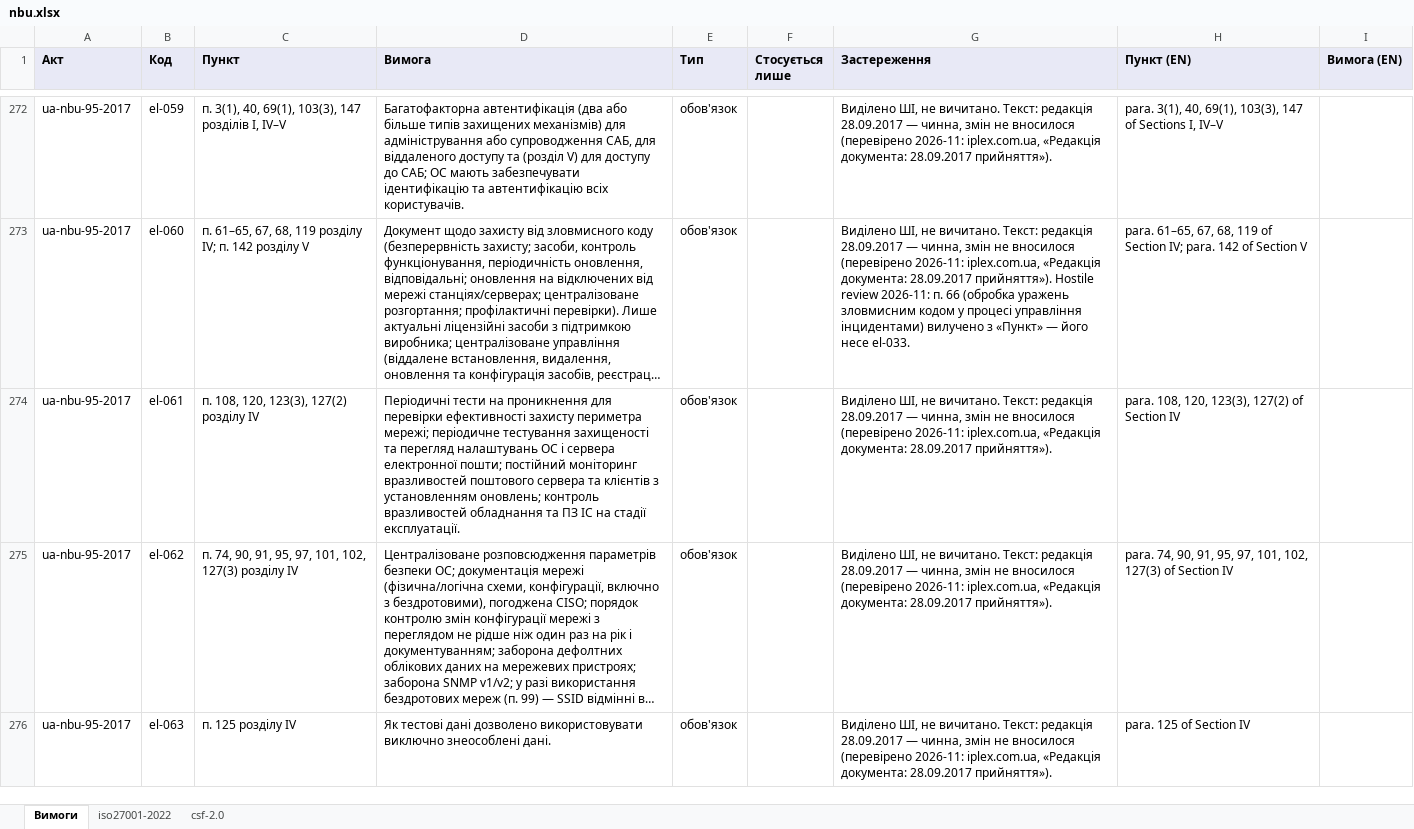
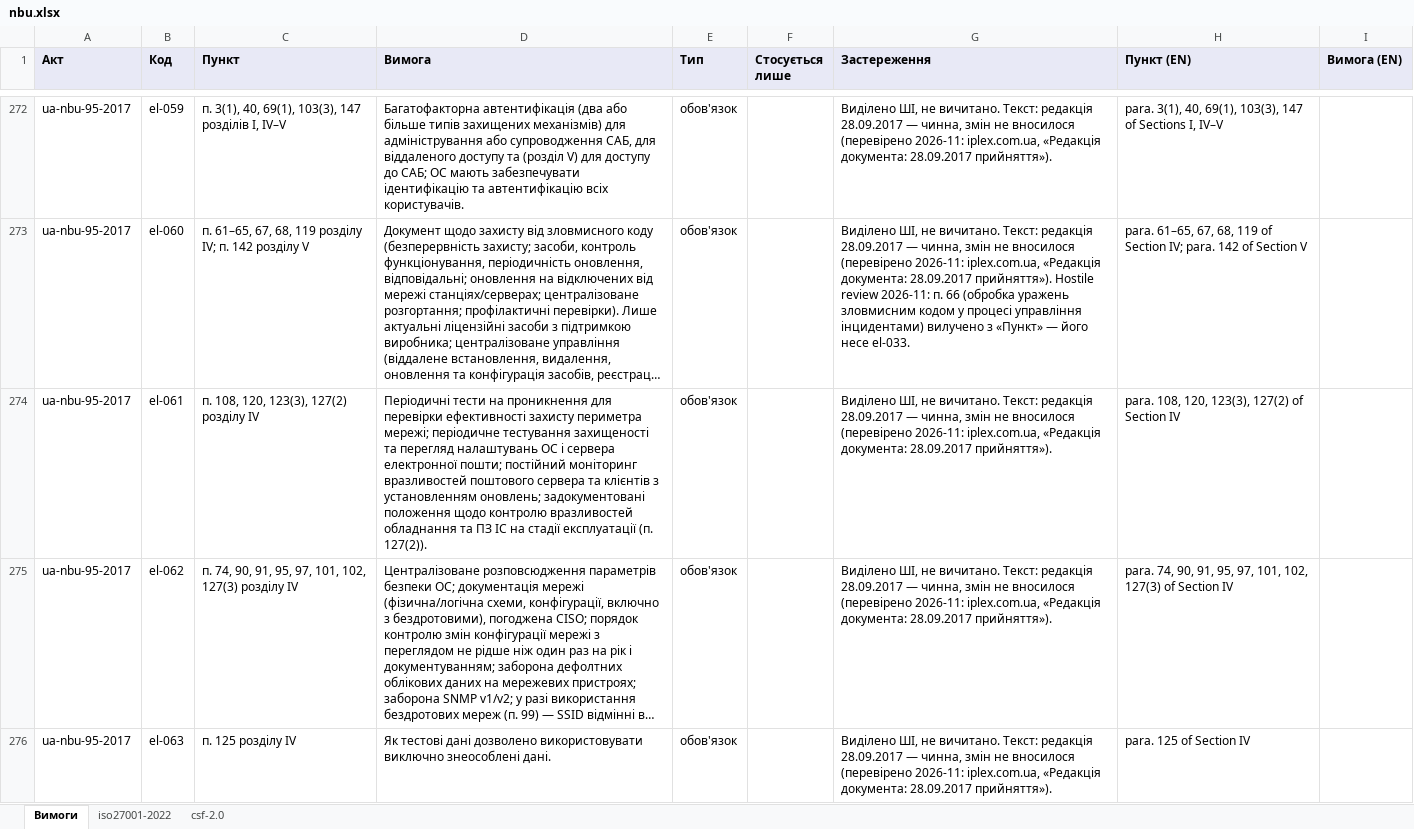
Before and after one commit to Ivan-Gokin/grc-foundation-ua, an Excel workbook: mappings/nbu.xlsx, sheet Вимоги, drawn as a sheet; only a part is shown, gaps mark what is left out; long unchanged cells end in …; values as stored, in another font and other column widths than the file's, no borders; the diff covers the shown part only; the diff names each change by its address in the sheet, - before the commit and + after, or states it on an @@ line.

```diff
--- a/mappings/nbu.xlsx (sheet Вимоги)
+++ b/mappings/nbu.xlsx (sheet Вимоги)
-D274 (Вимога): …установленням оновлень; контроль вразливостей обладнання та ПЗ ІС на стадії експлуатації.
+D274 (Вимога): …установленням оновлень; задокументовані положення щодо контролю вразливостей обладнання та ПЗ ІС на стадії експлуатації (п. 127(2)).
```
Also changed, not shown: 3 edited cells elsewhere in this sheet, sheet iso27001-2022, sheet csf-2.0, mappings/cmu-373-736.xlsx, mappings/law-80-94-vr.xlsx, 1 other file.
